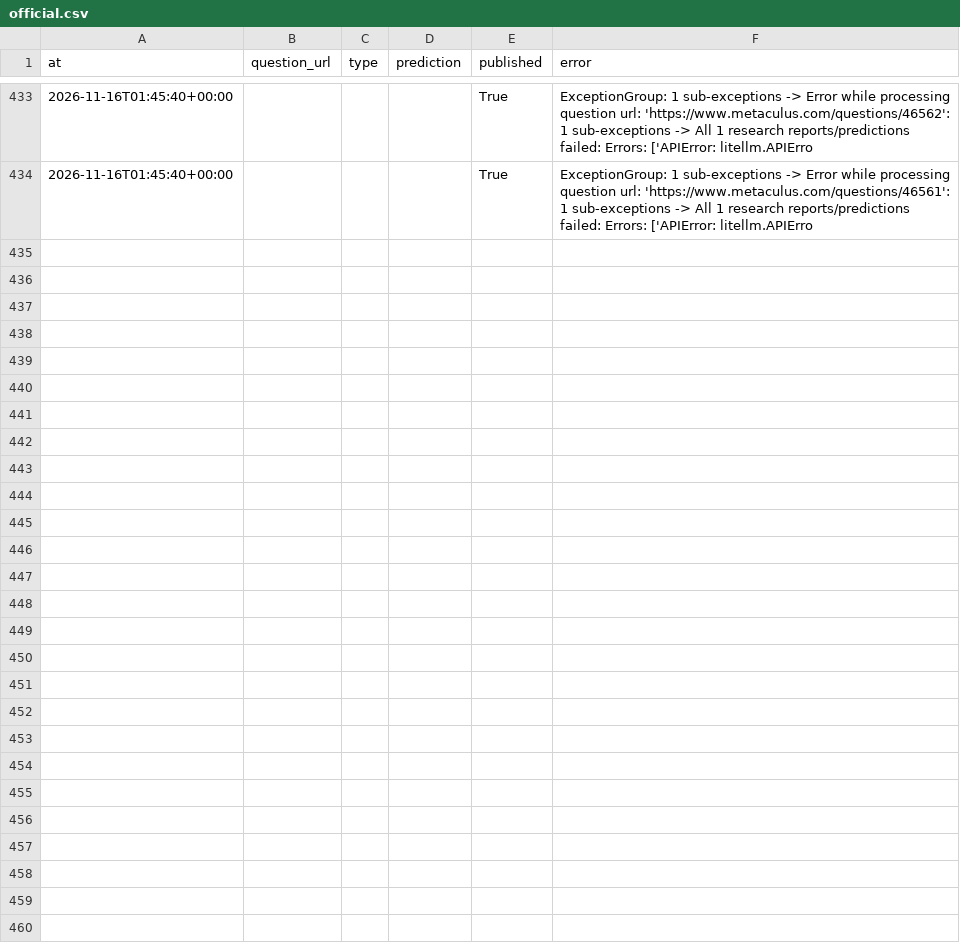
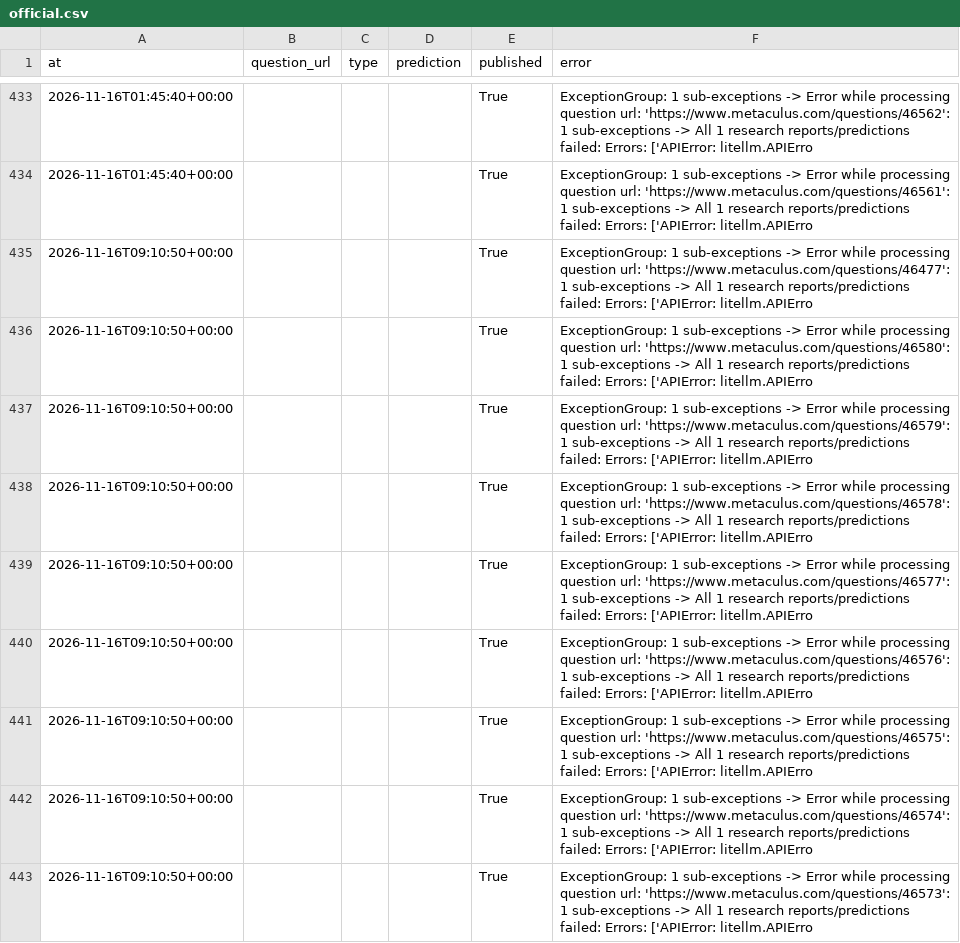
Before and after one commit to jrichardet77-dev/forecast-bot, a CSV file: data/official.csv, drawn as a sheet; only a part is shown, gaps mark what is left out.

Commit message:
Forecast log

```diff
--- a/data/official.csv
+++ b/data/official.csv
@@ -434 +434,10 @@ at,question_url,type,prediction,published,error
 2026-11-16T01:45:40+00:00,,,,True,ExceptionGroup: 1 sub-exceptions -> Error while processing question url: 'https://www.metaculus.com/questions/46561': 1 sub-exceptions -> All 1 research reports/predictions failed: Errors: ['APIError: litellm.APIErro
+2026-11-16T09:10:50+00:00,,,,True,ExceptionGroup: 1 sub-exceptions -> Error while processing question url: 'https://www.metaculus.com/questions/46477': 1 sub-exceptions -> All 1 research reports/predictions failed: Errors: ['APIError: litellm.APIErro
+2026-11-16T09:10:50+00:00,,,,True,ExceptionGroup: 1 sub-exceptions -> Error while processing question url: 'https://www.metaculus.com/questions/46580': 1 sub-exceptions -> All 1 research reports/predictions failed: Errors: ['APIError: litellm.APIErro
+2026-11-16T09:10:50+00:00,,,,True,ExceptionGroup: 1 sub-exceptions -> Error while processing question url: 'https://www.metaculus.com/questions/46579': 1 sub-exceptions -> All 1 research reports/predictions failed: Errors: ['APIError: litellm.APIErro
+2026-11-16T09:10:50+00:00,,,,True,ExceptionGroup: 1 sub-exceptions -> Error while processing question url: 'https://www.metaculus.com/questions/46578': 1 sub-exceptions -> All 1 research reports/predictions failed: Errors: ['APIError: litellm.APIErro
+2026-11-16T09:10:50+00:00,,,,True,ExceptionGroup: 1 sub-exceptions -> Error while processing question url: 'https://www.metaculus.com/questions/46577': 1 sub-exceptions -> All 1 research reports/predictions failed: Errors: ['APIError: litellm.APIErro
+2026-11-16T09:10:50+00:00,,,,True,ExceptionGroup: 1 sub-exceptions -> Error while processing question url: 'https://www.metaculus.com/questions/46576': 1 sub-exceptions -> All 1 research reports/predictions failed: Errors: ['APIError: litellm.APIErro
+2026-11-16T09:10:50+00:00,,,,True,ExceptionGroup: 1 sub-exceptions -> Error while processing question url: 'https://www.metaculus.com/questions/46575': 1 sub-exceptions -> All 1 research reports/predictions failed: Errors: ['APIError: litellm.APIErro
+2026-11-16T09:10:50+00:00,,,,True,ExceptionGroup: 1 sub-exceptions -> Error while processing question url: 'https://www.metaculus.com/questions/46574': 1 sub-exceptions -> All 1 research reports/predictions failed: Errors: ['APIError: litellm.APIErro
+2026-11-16T09:10:50+00:00,,,,True,ExceptionGroup: 1 sub-exceptions -> Error while processing question url: 'https://www.metaculus.com/questions/46573': 1 sub-exceptions -> All 1 research reports/predictions failed: Errors: ['APIError: litellm.APIErro
```
